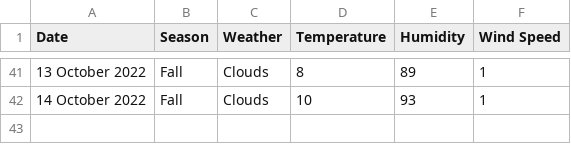
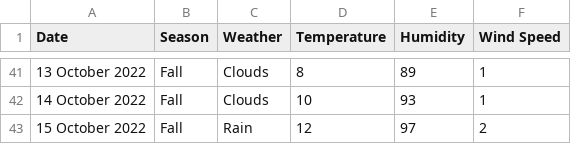
Before and after one commit to xmzboy/Async-Weather-API, a CSV file: data/české_budějovice_data.csv, drawn as a sheet; only a part is shown, gaps mark what is left out.

Commit message:
Update české_budějovice_data.csv

```diff
--- a/data/české_budějovice_data.csv
+++ b/data/české_budějovice_data.csv
@@ -42 +42,2 @@ Date;Season;Weather;Temperature;Humidity;Wind Speed
 14 October 2022;Fall;Clouds;10;93;1
+15 October 2022;Fall;Rain;12;97;2
```
